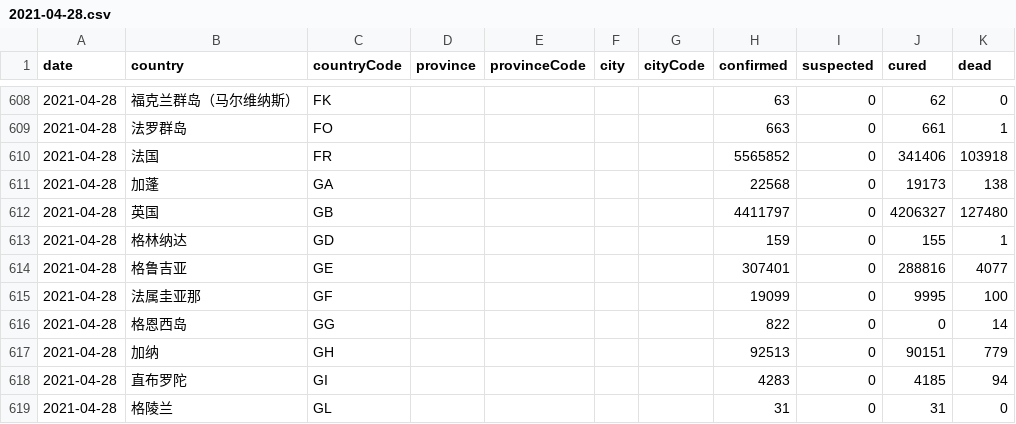
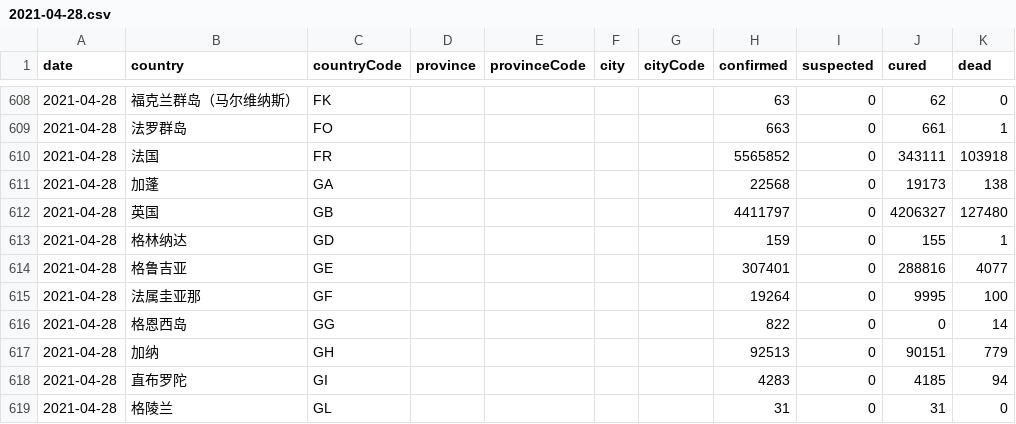
Before and after one commit to herman6888/Wuhan-2019-nCoV, a CSV file: Data/2021-04-28.csv, drawn as a sheet; only a part is shown, gaps mark what is left out; the diff covers the shown part only.

```diff
--- a/Data/2021-04-28.csv
+++ b/Data/2021-04-28.csv
@@ -609,3 +609,3 @@ date,country,countryCode,province,provinceCode,city,cityCode,confirmed,suspected
 2021-04-28,法罗群岛,FO,,,,,663,0,661,1
-2021-04-28,法国,FR,,,,,5565852,0,341406,103918
+2021-04-28,法国,FR,,,,,5565852,0,343111,103918
 2021-04-28,加蓬,GA,,,,,22568,0,19173,138
@@ -614,3 +614,3 @@ date,country,countryCode,province,provinceCode,city,cityCode,confirmed,suspected
 2021-04-28,格鲁吉亚,GE,,,,,307401,0,288816,4077
-2021-04-28,法属圭亚那,GF,,,,,19099,0,9995,100
+2021-04-28,法属圭亚那,GF,,,,,19264,0,9995,100
 2021-04-28,格恩西岛,GG,,,,,822,0,0,14
```
Also changed, not shown: 61 edited cells elsewhere in this file, 2 other files.
